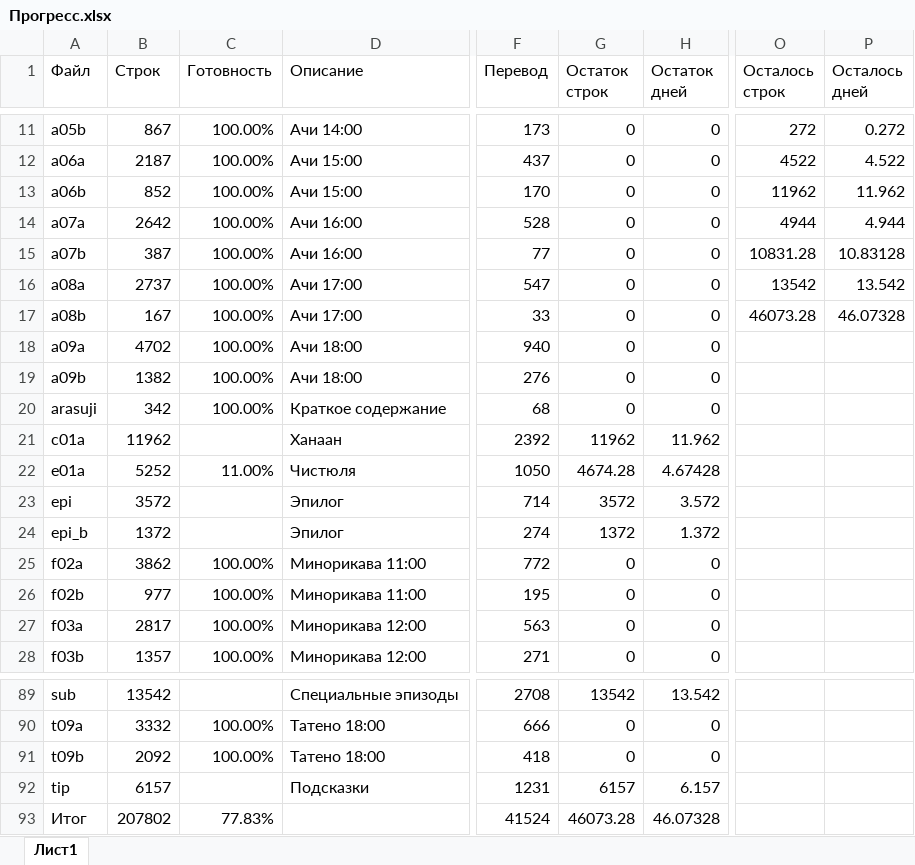
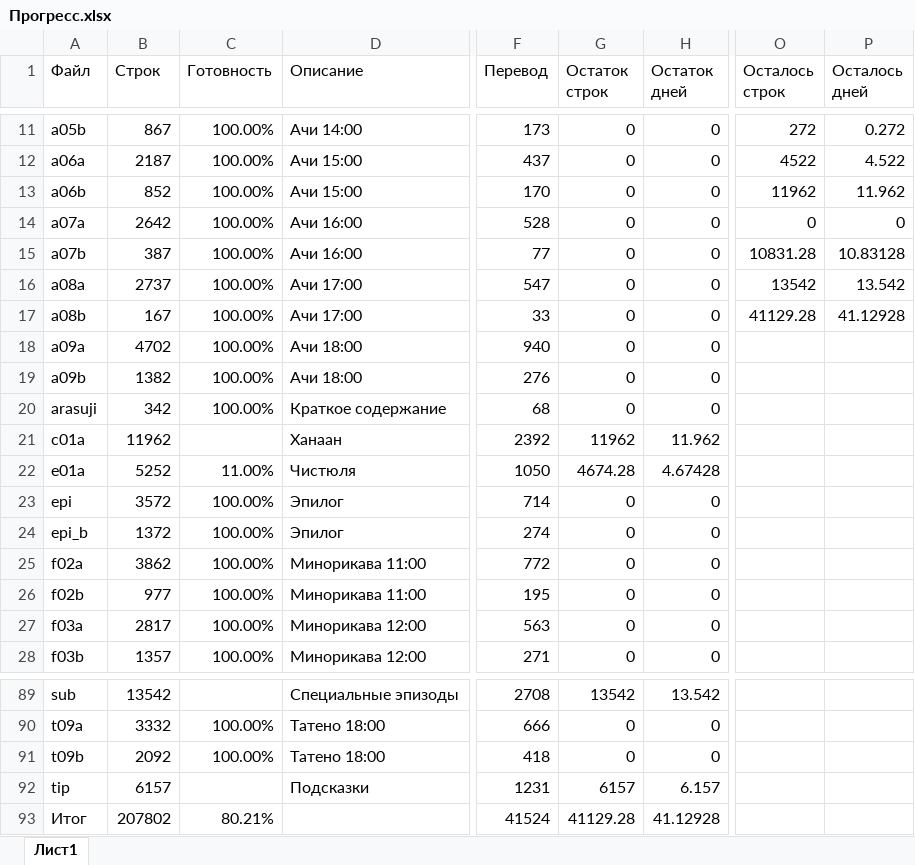
Before and after one commit to miegir/ShibuyaTools, an Excel workbook: ShibuyaTools/patch/ru/doc/Прогресс.xlsx, sheet Лист1, drawn as a sheet; only a part is shown, gaps mark what is left out; values as stored, in another font and other column widths than the file's, no borders; table styles not drawn; the diff names each change by its address in the sheet, - before the commit and + after, or states it on an @@ line.

```diff
--- a/ShibuyaTools/patch/ru/doc/Прогресс.xlsx (sheet Лист1)
+++ b/ShibuyaTools/patch/ru/doc/Прогресс.xlsx (sheet Лист1)
-O14 (Осталось строк): 4944
+O14 (Осталось строк): 0
-P14 (Осталось дней): 4.944
+P14 (Осталось дней): 0
-O17 (Осталось строк): 46073.28
+O17 (Осталось строк): 41129.28
-P17 (Осталось дней): 46.07328
+P17 (Осталось дней): 41.12928
-C23:C24 (Готовность): (empty)
+C23:C24 (Готовность): 100.00%
-G23 (Остаток строк): 3572
+G23 (Остаток строк): 0
-H23 (Остаток дней): 3.572
+H23 (Остаток дней): 0
-G24 (Остаток строк): 1372
+G24 (Остаток строк): 0
-H24 (Остаток дней): 1.372
+H24 (Остаток дней): 0
-C93 (Готовность): 77.83%
+C93 (Готовность): 80.21%
-G93 (Остаток строк): 46073.28
+G93 (Остаток строк): 41129.28
-H93 (Остаток дней): 46.07328
+H93 (Остаток дней): 41.12928
```
Also changed, not shown: 6 other files.
